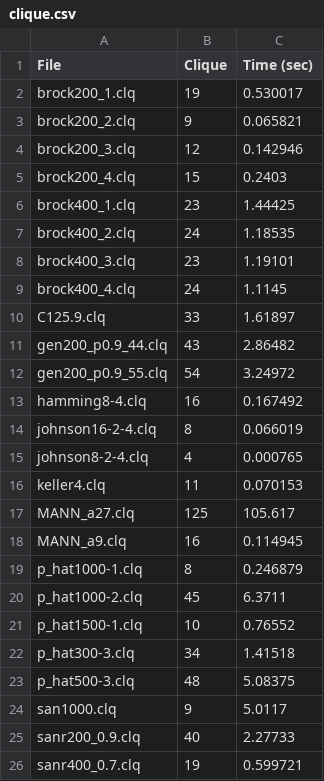
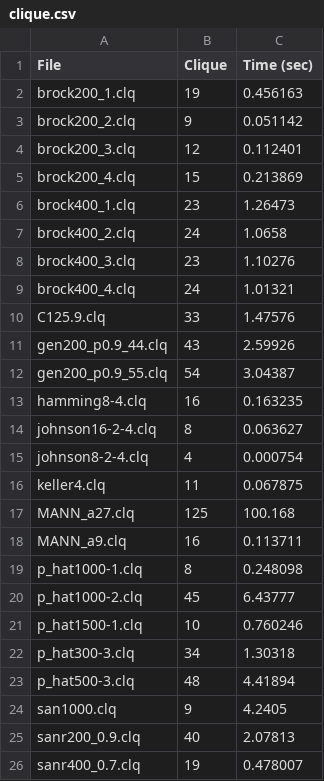
Before and after one commit to st235/HSE.ModernOperationsResearchMethods.MaxClique, a CSV file: clique.csv, drawn as a sheet.

```diff
--- a/clique.csv
+++ b/clique.csv
@@ -1,26 +1,26 @@
 File; Clique; Time (sec)
-brock200_1.clq; 19; 0.530017
-brock200_2.clq; 9; 0.065821
-brock200_3.clq; 12; 0.142946
-brock200_4.clq; 15; 0.2403
-brock400_1.clq; 23; 1.44425
-brock400_2.clq; 24; 1.18535
-brock400_3.clq; 23; 1.19101
-brock400_4.clq; 24; 1.1145
-C125.9.clq; 33; 1.61897
-gen200_p0.9_44.clq; 43; 2.86482
-gen200_p0.9_55.clq; 54; 3.24972
-hamming8-4.clq; 16; 0.167492
-johnson16-2-4.clq; 8; 0.066019
-johnson8-2-4.clq; 4; 0.000765
-keller4.clq; 11; 0.070153
-MANN_a27.clq; 125; 105.617
-MANN_a9.clq; 16; 0.114945
-p_hat1000-1.clq; 8; 0.246879
-p_hat1000-2.clq; 45; 6.3711
-p_hat1500-1.clq; 10; 0.76552
-p_hat300-3.clq; 34; 1.41518
-p_hat500-3.clq; 48; 5.08375
-san1000.clq; 9; 5.0117
-sanr200_0.9.clq; 40; 2.27733
-sanr400_0.7.clq; 19; 0.599721
+brock200_1.clq; 19; 0.456163
+brock200_2.clq; 9; 0.051142
+brock200_3.clq; 12; 0.112401
+brock200_4.clq; 15; 0.213869
+brock400_1.clq; 23; 1.26473
+brock400_2.clq; 24; 1.0658
+brock400_3.clq; 23; 1.10276
+brock400_4.clq; 24; 1.01321
+C125.9.clq; 33; 1.47576
+gen200_p0.9_44.clq; 43; 2.59926
+gen200_p0.9_55.clq; 54; 3.04387
+hamming8-4.clq; 16; 0.163235
+johnson16-2-4.clq; 8; 0.063627
+johnson8-2-4.clq; 4; 0.000754
+keller4.clq; 11; 0.067875
+MANN_a27.clq; 125; 100.168
+MANN_a9.clq; 16; 0.113711
+p_hat1000-1.clq; 8; 0.248098
+p_hat1000-2.clq; 45; 6.43777
+p_hat1500-1.clq; 10; 0.760246
+p_hat300-3.clq; 34; 1.30318
+p_hat500-3.clq; 48; 4.41894
+san1000.clq; 9; 4.2405
+sanr200_0.9.clq; 40; 2.07813
+sanr400_0.7.clq; 19; 0.478007
```
Also changed, not shown: 1 other file.
